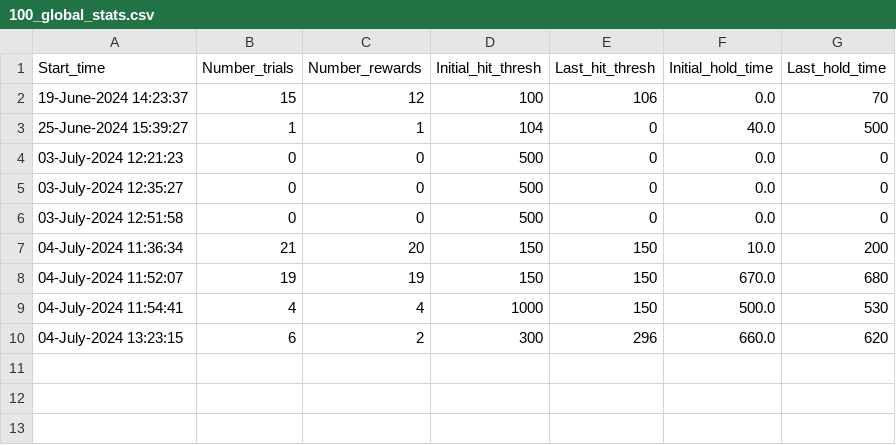
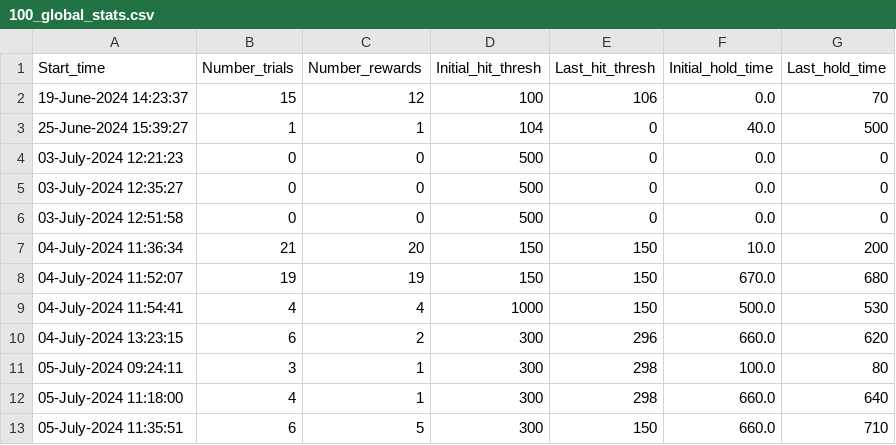
Before and after one commit to ethierlab/Motopya, a CSV file: RatTaskPyRaspPi/100/100_global_stats.csv, drawn as a sheet; the diff names each change by its address in the sheet, - before the commit and + after, or states it on an @@ line.

```diff
--- a/RatTaskPyRaspPi/100/100_global_stats.csv
+++ b/RatTaskPyRaspPi/100/100_global_stats.csv
+row 11: 05-July-2024 09:24:11 | 3 | 1 | 300 | 298 | 100.0 | 80
+row 12: 05-July-2024 11:18:00 | 4 | 1 | 300 | 298 | 660.0 | 640
+row 13: 05-July-2024 11:35:51 | 6 | 5 | 300 | 150 | 660.0 | 710
```
Also changed, not shown: 10 other files.
